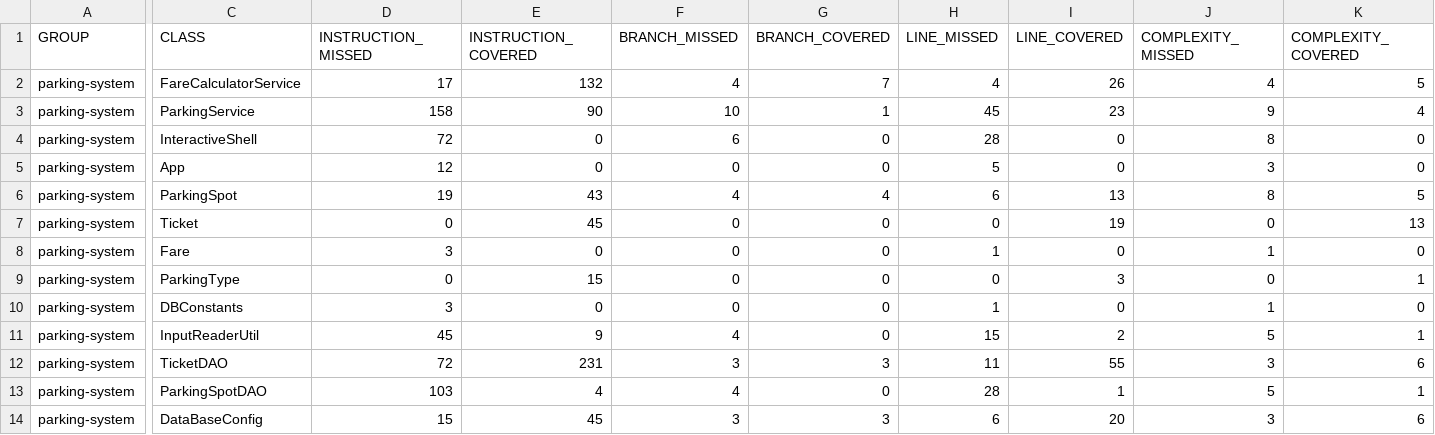
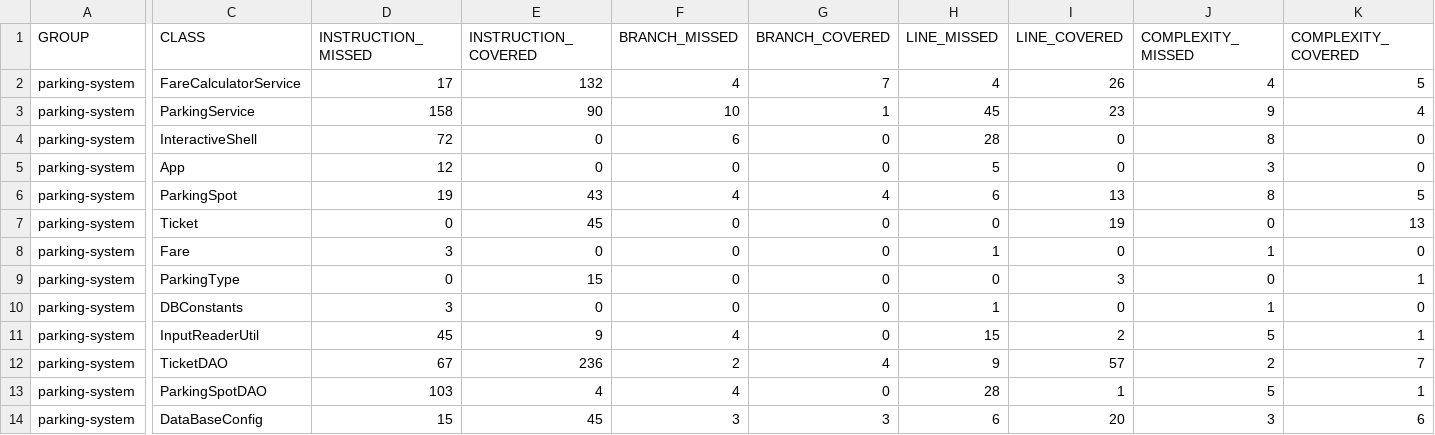
Before and after one commit to AlibertJimmy/parkingsystem, a CSV file: target/site/jacoco/jacoco.csv, drawn as a sheet; only a part is shown, gaps mark what is left out; the diff names each change by its address in the sheet, - before the commit and + after, or states it on an @@ line.

```diff
--- a/target/site/jacoco/jacoco.csv
+++ b/target/site/jacoco/jacoco.csv
-D12 (INSTRUCTION_MISSED): 72
+D12 (INSTRUCTION_MISSED): 67
-E12 (INSTRUCTION_COVERED): 231
+E12 (INSTRUCTION_COVERED): 236
-F12 (BRANCH_MISSED): 3
+F12 (BRANCH_MISSED): 2
-G12 (BRANCH_COVERED): 3
+G12 (BRANCH_COVERED): 4
-H12 (LINE_MISSED): 11
+H12 (LINE_MISSED): 9
-I12 (LINE_COVERED): 55
+I12 (LINE_COVERED): 57
-J12 (COMPLEXITY_MISSED): 3
+J12 (COMPLEXITY_MISSED): 2
-K12 (COMPLEXITY_COVERED): 6
+K12 (COMPLEXITY_COVERED): 7
```
Also changed, not shown: 21 other files.
